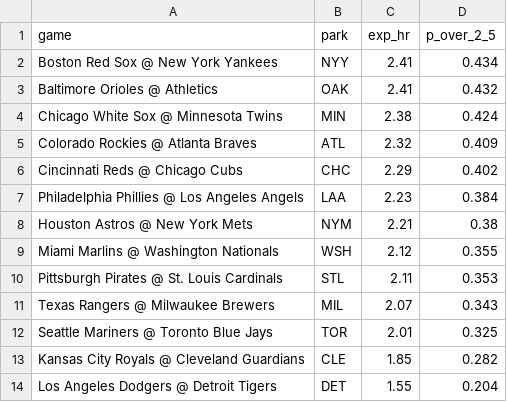
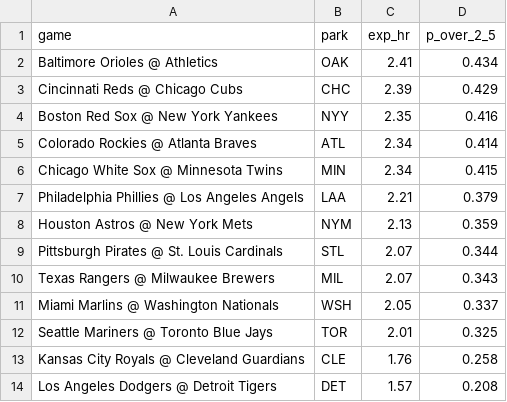
Before and after one commit to deebska/mlb-breakout-predictor, a CSV file: hr_games.csv, drawn as a sheet.

```diff
--- a/hr_games.csv
+++ b/hr_games.csv
@@ -1,14 +1,14 @@
 game,park,exp_hr,p_over_2_5
-Boston Red Sox @ New York Yankees,NYY,2.41,0.434
-Baltimore Orioles @ Athletics,OAK,2.41,0.432
-Chicago White Sox @ Minnesota Twins,MIN,2.38,0.424
-Colorado Rockies @ Atlanta Braves,ATL,2.32,0.409
-Cincinnati Reds @ Chicago Cubs,CHC,2.29,0.402
-Philadelphia Phillies @ Los Angeles Angels,LAA,2.23,0.384
-Houston Astros @ New York Mets,NYM,2.21,0.38
-Miami Marlins @ Washington Nationals,WSH,2.12,0.355
-Pittsburgh Pirates @ St. Louis Cardinals,STL,2.11,0.353
+Baltimore Orioles @ Athletics,OAK,2.41,0.434
+Cincinnati Reds @ Chicago Cubs,CHC,2.39,0.429
+Boston Red Sox @ New York Yankees,NYY,2.35,0.416
+Colorado Rockies @ Atlanta Braves,ATL,2.34,0.414
+Chicago White Sox @ Minnesota Twins,MIN,2.34,0.415
+Philadelphia Phillies @ Los Angeles Angels,LAA,2.21,0.379
+Houston Astros @ New York Mets,NYM,2.13,0.359
+Pittsburgh Pirates @ St. Louis Cardinals,STL,2.07,0.344
 Texas Rangers @ Milwaukee Brewers,MIL,2.07,0.343
+Miami Marlins @ Washington Nationals,WSH,2.05,0.337
 Seattle Mariners @ Toronto Blue Jays,TOR,2.01,0.325
-Kansas City Royals @ Cleveland Guardians,CLE,1.85,0.282
-Los Angeles Dodgers @ Detroit Tigers,DET,1.55,0.204
+Kansas City Royals @ Cleveland Guardians,CLE,1.76,0.258
+Los Angeles Dodgers @ Detroit Tigers,DET,1.57,0.208
```
Also changed, not shown: hr_board.csv, 7 other files.
